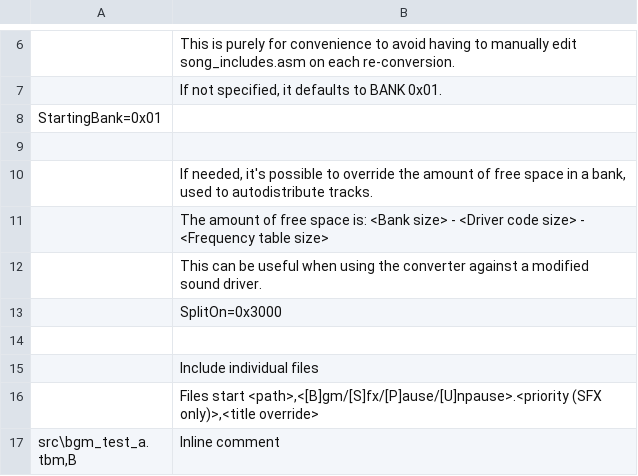
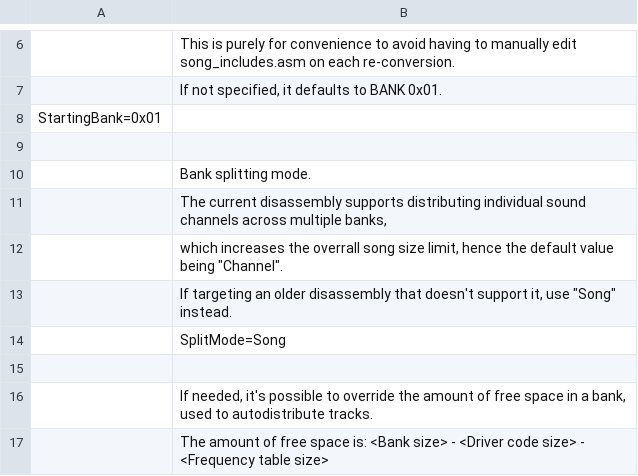
Before and after one commit to Kak2X/suntool, a CSV file: TbmToSun/sheet-sample.csv, drawn as a sheet; only a part is shown, gaps mark what is left out; the shorter side is filled out with more unchanged rows; the diff names each change by its address in the sheet, - before the commit and + after, or states it on an @@ line.

Commit message:
Added channel banking, enabled by default
This effectively quadruples the song size limit.

```diff
--- a/TbmToSun/sheet-sample.csv
+++ b/TbmToSun/sheet-sample.csv
+row 10:  | Bank splitting mode.
+row 11:  | The current disassembly supports distributing individual sound channels across multiple banks,
+row 12:  | which increases the overrall song size limit, hence the default value being "Channel".
+row 13:  | If targeting an older disassembly that doesn't support it, use "Song" instead.
+row 14:  | SplitMode=Song
+row 15: (empty)
```
Also changed, not shown: 6 other files.
